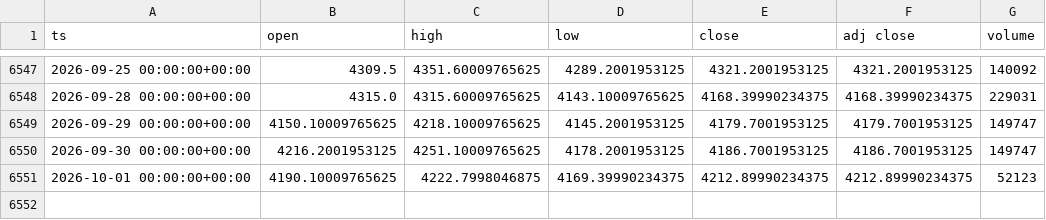
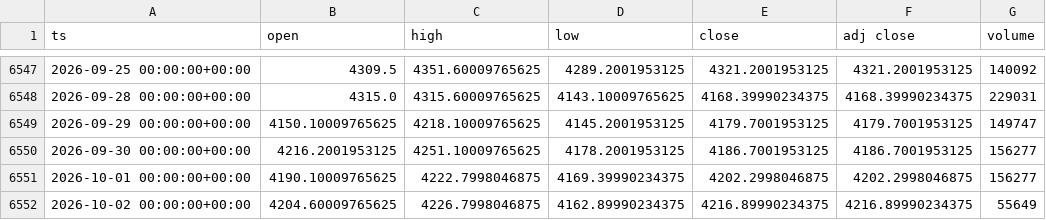
Before and after one commit to dayfartrade/north, a CSV file: data/gc/GC_1d.csv, drawn as a sheet; only a part is shown, gaps mark what is left out.

```diff
--- a/data/gc/GC_1d.csv
+++ b/data/gc/GC_1d.csv
@@ -6549,3 +6549,4 @@ ts,open,high,low,close,adj close,volume
 2026-09-29 00:00:00+00:00,4150.10009765625,4218.10009765625,4145.2001953125,4179.7001953125,4179.7001953125,149747
-2026-09-30 00:00:00+00:00,4216.2001953125,4251.10009765625,4178.2001953125,4186.7001953125,4186.7001953125,149747
-2026-10-01 00:00:00+00:00,4190.10009765625,4222.7998046875,4169.39990234375,4212.89990234375,4212.89990234375,52123
+2026-09-30 00:00:00+00:00,4216.2001953125,4251.10009765625,4178.2001953125,4186.7001953125,4186.7001953125,156277
+2026-10-01 00:00:00+00:00,4190.10009765625,4222.7998046875,4169.39990234375,4202.2998046875,4202.2998046875,156277
+2026-10-02 00:00:00+00:00,4204.60009765625,4226.7998046875,4162.89990234375,4216.89990234375,4216.89990234375,55649
```
